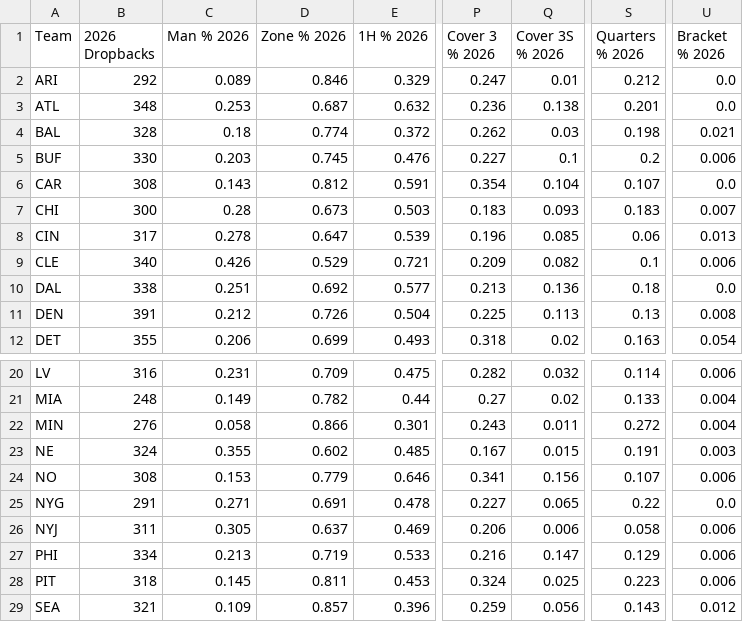
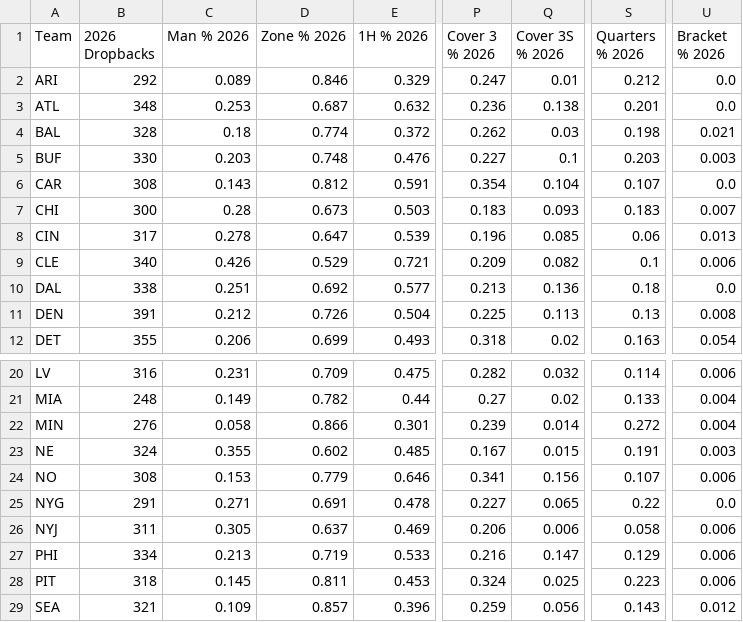
Before and after one commit to dhanani1/dwain-coverage-data, a CSV file: t2_def.csv, drawn as a sheet; only a part is shown, gaps mark what is left out; the diff names each change by its address in the sheet, - before the commit and + after, or states it on an @@ line.

```diff
--- a/t2_def.csv
+++ b/t2_def.csv
-D5 (Zone % 2026): 0.745
+D5 (Zone % 2026): 0.748
-S5 (Quarters % 2026): 0.2
+S5 (Quarters % 2026): 0.203
-U5 (Bracket % 2026): 0.006
+U5 (Bracket % 2026): 0.003
-P22 (Cover 3 % 2026): 0.243
+P22 (Cover 3 % 2026): 0.239
-Q22 (Cover 3S % 2026): 0.011
+Q22 (Cover 3S % 2026): 0.014
```
Also changed, not shown: t2_align.csv, t2_data.csv, 6 other files.
